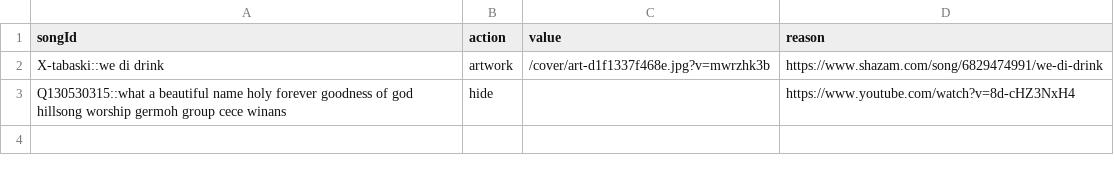
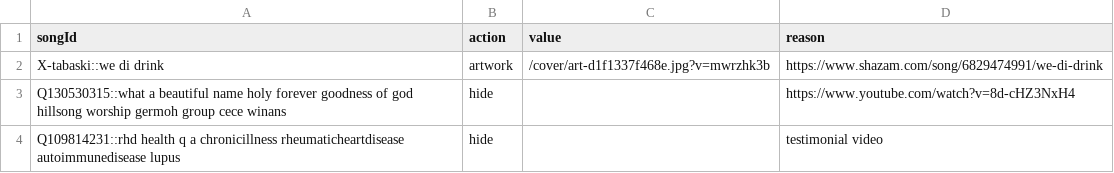
Before and after one commit to ngeneedgar/237charts, a CSV file: admin/song-fixes.csv, drawn as a sheet; the diff names each change by its address in the sheet, - before the commit and + after, or states it on an @@ line.

Commit message:
Admin: Edgar — Vernyuy Tina – RHD Health Q&A #chronicillness #rheumaticheartdisease #autoimmunedisease #lupus: hidden (not a song) (testimonial video)
File: admin/song-fixes.csv

```diff
--- a/admin/song-fixes.csv
+++ b/admin/song-fixes.csv
+row 4: Q109814231::rhd health q a chronicillness rheumaticheartdisease autoimmunedisease lupus | hide |  | testimonial video
```
